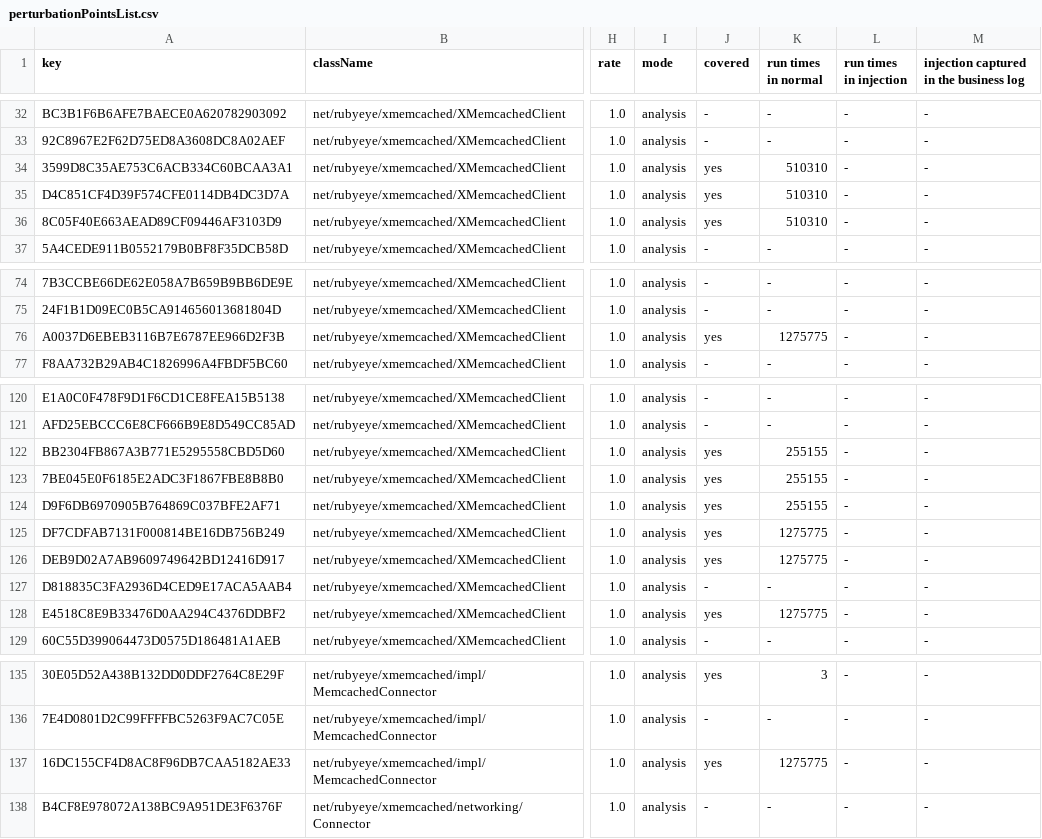
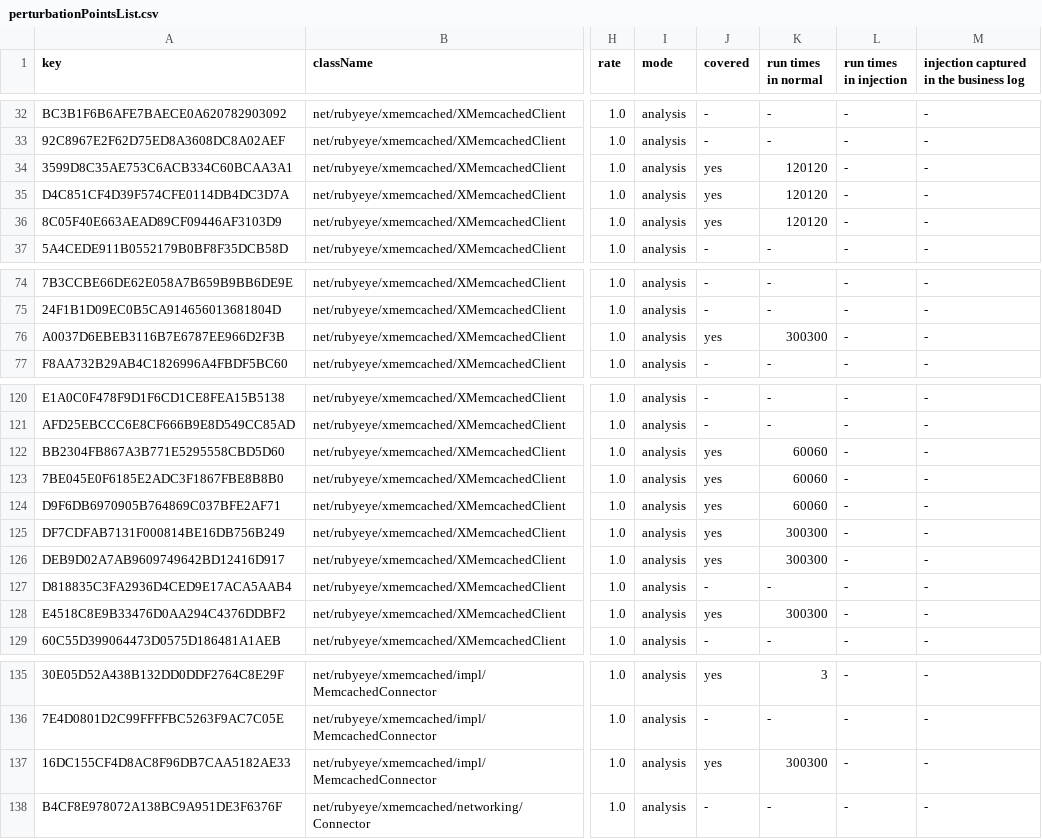
Before and after one commit to gluckzhang/foagent, a CSV file: agents_controller/memcached_benchmark_evaluation/xmemcached/perturbationPointsList.csv, drawn as a sheet; only a part is shown, gaps mark what is left out; the diff covers the shown part only; the diff names each change by its address in the sheet, - before the commit and + after, or states it on an @@ line.

```diff
--- a/agents_controller/memcached_benchmark_evaluation/xmemcached/perturbationPointsList.csv
+++ b/agents_controller/memcached_benchmark_evaluation/xmemcached/perturbationPointsList.csv
-K34:K36 (run times in normal): 510310
+K34:K36 (run times in normal): 120120
-K76 (run times in normal): 1275775
+K76 (run times in normal): 300300
-K122:K124 (run times in normal): 255155
+K122:K124 (run times in normal): 60060
-K125:K126 (run times in normal): 1275775
+K125:K126 (run times in normal): 300300
-K128 (run times in normal): 1275775
+K128 (run times in normal): 300300
-K137 (run times in normal): 1275775
+K137 (run times in normal): 300300
```
Also changed, not shown: 17 edited cells elsewhere in this file, agents_controller/memcached_benchmark_evaluation/javamemcached/perturbationPointsList.csv, agents_controller/memcached_benchmark_evaluation/spymemcached/perturbationPointsList.csv, 4 other files.
